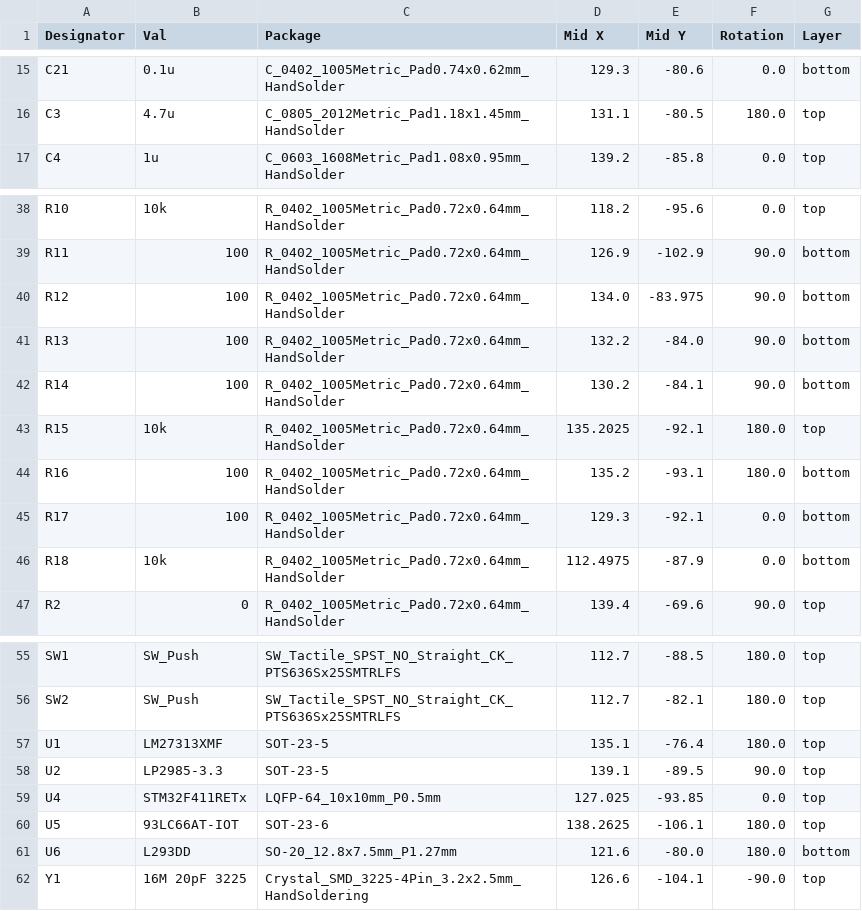
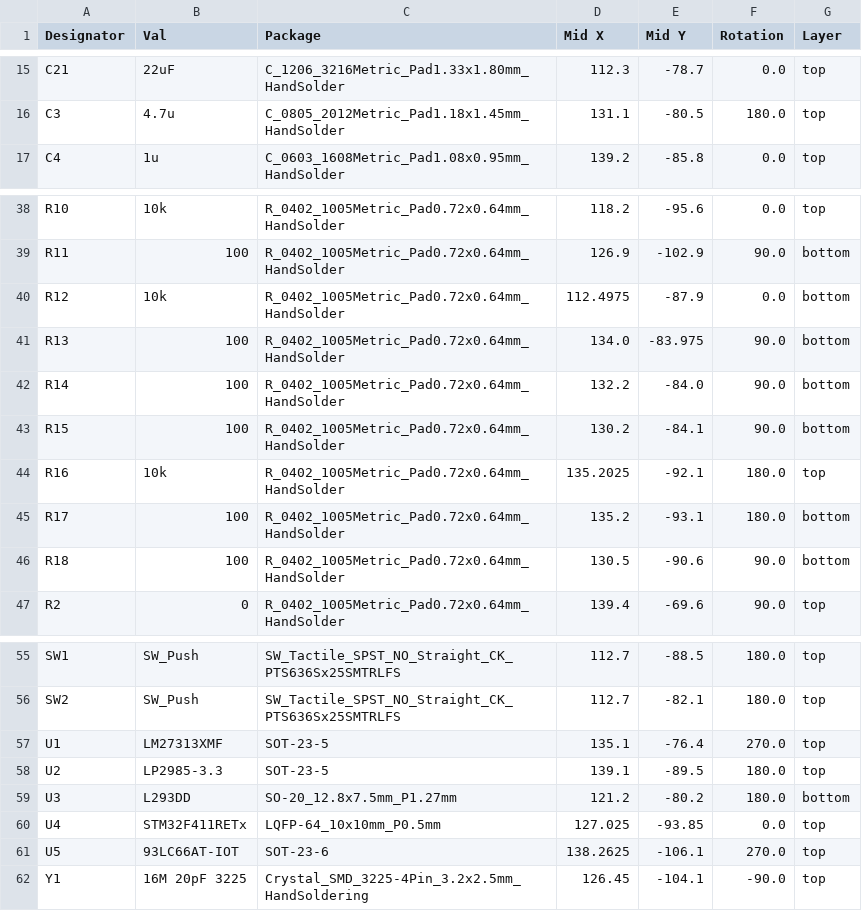
Before and after one commit to mikef5410/USB_SPDTK2, a CSV file: USB_SPDTK2/jlcpcb/production_files/CPL-USB_SPDTK2.csv, drawn as a sheet; only a part is shown, gaps mark what is left out; removed rows and columns are numbered as before the commit, all else as after; the diff covers the shown part only; the diff names each change by its address in the sheet, - before the commit and + after, or states it on an @@ line.

```diff
--- a/USB_SPDTK2/jlcpcb/production_files/CPL-USB_SPDTK2.csv
+++ b/USB_SPDTK2/jlcpcb/production_files/CPL-USB_SPDTK2.csv
-B15 (Val): 0.1u
+B15 (Val): 22uF
-C15 (Package): C_0402_1005Metric_Pad0.74x0.62mm_HandSolder
+C15 (Package): C_1206_3216Metric_Pad1.33x1.80mm_HandSolder
-D15 (Mid X): 129.3
+D15 (Mid X): 112.3
-E15 (Mid Y): -80.6
+E15 (Mid Y): -78.7
-G15 (Layer): bottom
+G15 (Layer): top
-B40 (Val): 100
+B40 (Val): 10k
-D40 (Mid X): 134.0
+D40 (Mid X): 112.4975
-E40 (Mid Y): -83.975
+E40 (Mid Y): -87.9
-F40 (Rotation): 90.0
+F40 (Rotation): 0.0
-D41 (Mid X): 132.2
+D41 (Mid X): 134.0
-E41 (Mid Y): -84.0
+E41 (Mid Y): -83.975
-D42 (Mid X): 130.2
+D42 (Mid X): 132.2
-E42 (Mid Y): -84.1
+E42 (Mid Y): -84.0
-B43 (Val): 10k
+B43 (Val): 100
-D43 (Mid X): 135.2025
+D43 (Mid X): 130.2
-E43 (Mid Y): -92.1
+E43 (Mid Y): -84.1
-F43 (Rotation): 180.0
+F43 (Rotation): 90.0
-G43 (Layer): top
+G43 (Layer): bottom
-B44 (Val): 100
+B44 (Val): 10k
-D44 (Mid X): 135.2
+D44 (Mid X): 135.2025
-E44 (Mid Y): -93.1
+E44 (Mid Y): -92.1
-G44 (Layer): bottom
+G44 (Layer): top
-D45 (Mid X): 129.3
+D45 (Mid X): 135.2
-E45 (Mid Y): -92.1
+E45 (Mid Y): -93.1
-F45 (Rotation): 0.0
+F45 (Rotation): 180.0
-B46 (Val): 10k
+B46 (Val): 100
-D46 (Mid X): 112.4975
+D46 (Mid X): 130.5
-E46 (Mid Y): -87.9
+E46 (Mid Y): -90.6
-F46 (Rotation): 0.0
+F46 (Rotation): 90.0
-F57 (Rotation): 180.0
+F57 (Rotation): 270.0
-F58 (Rotation): 90.0
+F58 (Rotation): 180.0
+row 59: U3 | L293DD | SO-20_12.8x7.5mm_P1.27mm | 121.2 | -80.2 | 180.0 | bottom
-F61 (Rotation): 180.0
+F61 (Rotation): 270.0
-row 61: U6 | L293DD | SO-20_12.8x7.5mm_P1.27mm | 121.6 | -80.0 | 180.0 | bottom
-D62 (Mid X): 126.6
+D62 (Mid X): 126.45
```
Also changed, not shown: 30 edited cells elsewhere in this file, USB_SPDTK2/USB_SPDTK2.csv, USB_SPDTK2/jlcpcb/production_files/BOM-USB_SPDTK2.csv, 24 other files.
